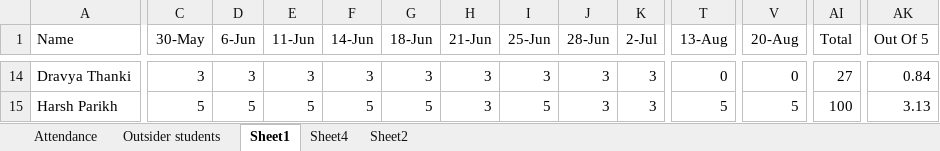
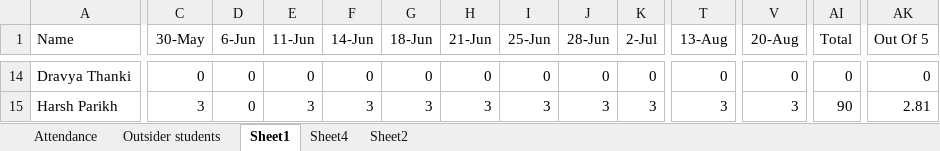
Before and after one commit to alakhpandya/all_batches, an Excel workbook: 24_DS_Gen_Ahm_1/Attendance.xlsx, sheet Sheet1, drawn as a sheet; only a part is shown, gaps mark what is left out; values as stored, in another font and other column widths than the file's, no borders; the diff covers the shown part only; the diff names each change by its address in the sheet, - before the commit and + after, or states it on an @@ line.

```diff
--- a/24_DS_Gen_Ahm_1/Attendance.xlsx (sheet Sheet1)
+++ b/24_DS_Gen_Ahm_1/Attendance.xlsx (sheet Sheet1)
-C14 (30-May): 3
+C14 (30-May): 0
-D14 (6-Jun): 3
+D14 (6-Jun): 0
-E14 (11-Jun): 3
+E14 (11-Jun): 0
-F14 (14-Jun): 3
+F14 (14-Jun): 0
-G14 (18-Jun): 3
+G14 (18-Jun): 0
-H14 (21-Jun): 3
+H14 (21-Jun): 0
-I14 (25-Jun): 3
+I14 (25-Jun): 0
-J14 (28-Jun): 3
+J14 (28-Jun): 0
-K14 (2-Jul): 3
+K14 (2-Jul): 0
-AI14 (Total): 27
+AI14 (Total): 0
-AK14 (Out Of 5): 0.84
+AK14 (Out Of 5): 0
-C15 (30-May): 5
+C15 (30-May): 3
-D15 (6-Jun): 5
+D15 (6-Jun): 0
-E15 (11-Jun): 5
+E15 (11-Jun): 3
-F15 (14-Jun): 5
+F15 (14-Jun): 3
-G15 (18-Jun): 5
+G15 (18-Jun): 3
-I15 (25-Jun): 5
+I15 (25-Jun): 3
-T15 (13-Aug): 5
+T15 (13-Aug): 3
-V15 (20-Aug): 5
+V15 (20-Aug): 3
-AI15 (Total): 100
+AI15 (Total): 90
-AK15 (Out Of 5): 3.13
+AK15 (Out Of 5): 2.81
```
Also changed, not shown: 2 added rows, 2 removed rows, 629 edited cells and cell formats elsewhere in this sheet, sheet Attendance, formulas that keep their value.
